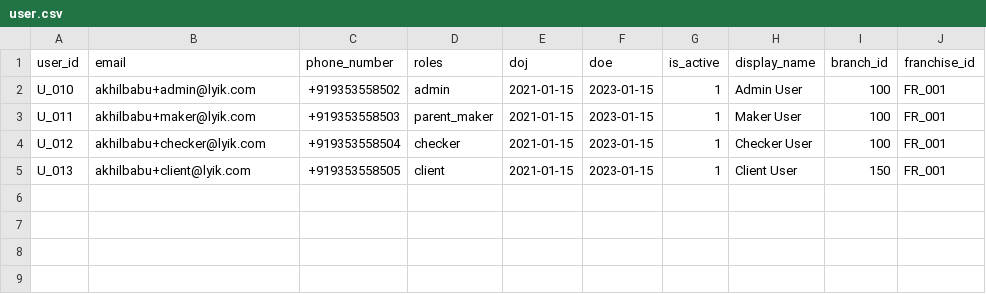
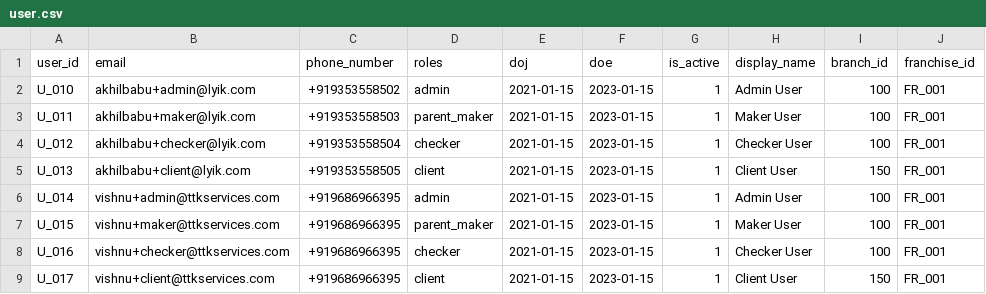
Before and after one commit to lyikadmin/lyik_ttk, a CSV file: deployment/users/user.csv, drawn as a sheet; the diff names each change by its address in the sheet, - before the commit and + after, or states it on an @@ line.

Commit message:
form: Updated Users, form and fields

```diff
--- a/deployment/users/user.csv
+++ b/deployment/users/user.csv
+row 6: U_014 | vishnu+admin@ttkservices.com | +919686966395 | admin | 2021-01-15 | 2023-01-15 | 1 | Admin User | 100 | FR_001
+row 7: U_015 | vishnu+maker@ttkservices.com | +919686966395 | parent_maker | 2021-01-15 | 2023-01-15 | 1 | Maker User | 100 | FR_001
+row 8: U_016 | vishnu+checker@ttkservices.com | +919686966395 | checker | 2021-01-15 | 2023-01-15 | 1 | Checker User | 100 | FR_001
+row 9: U_017 | vishnu+client@ttkservices.com | +919686966395 | client | 2021-01-15 | 2023-01-15 | 1 | Client User | 150 | FR_001
```
Also changed, not shown: 2 other files.
